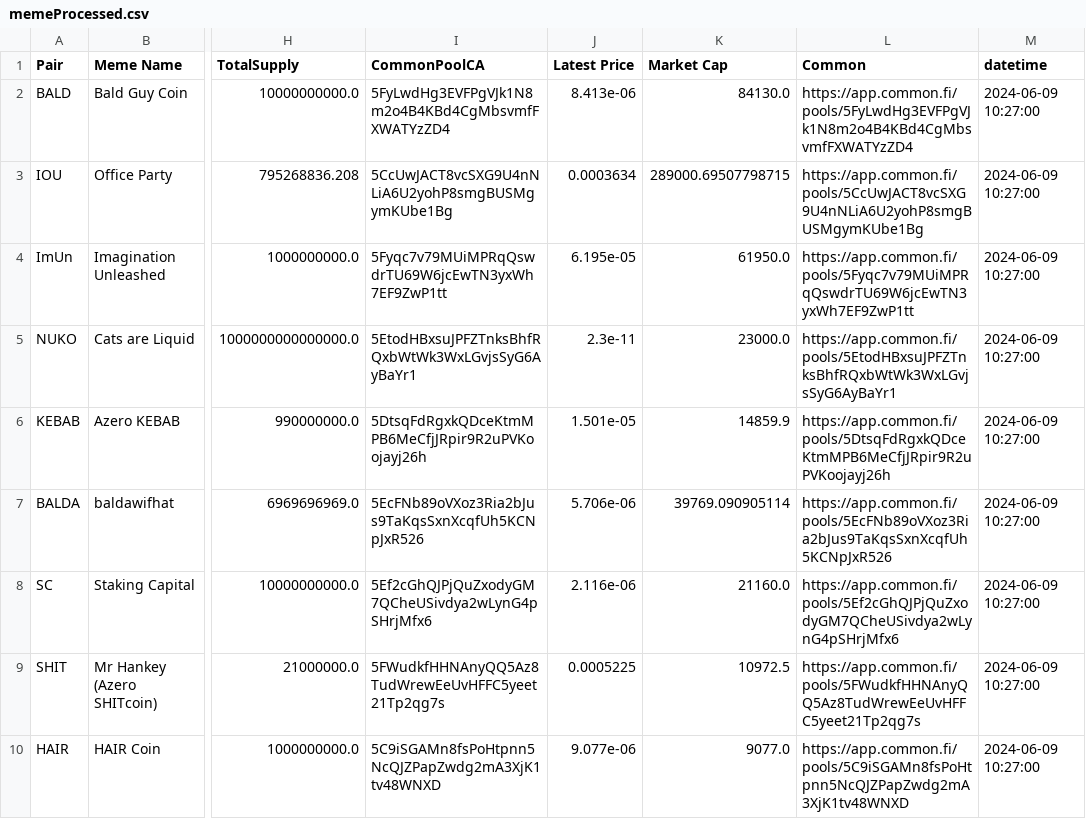
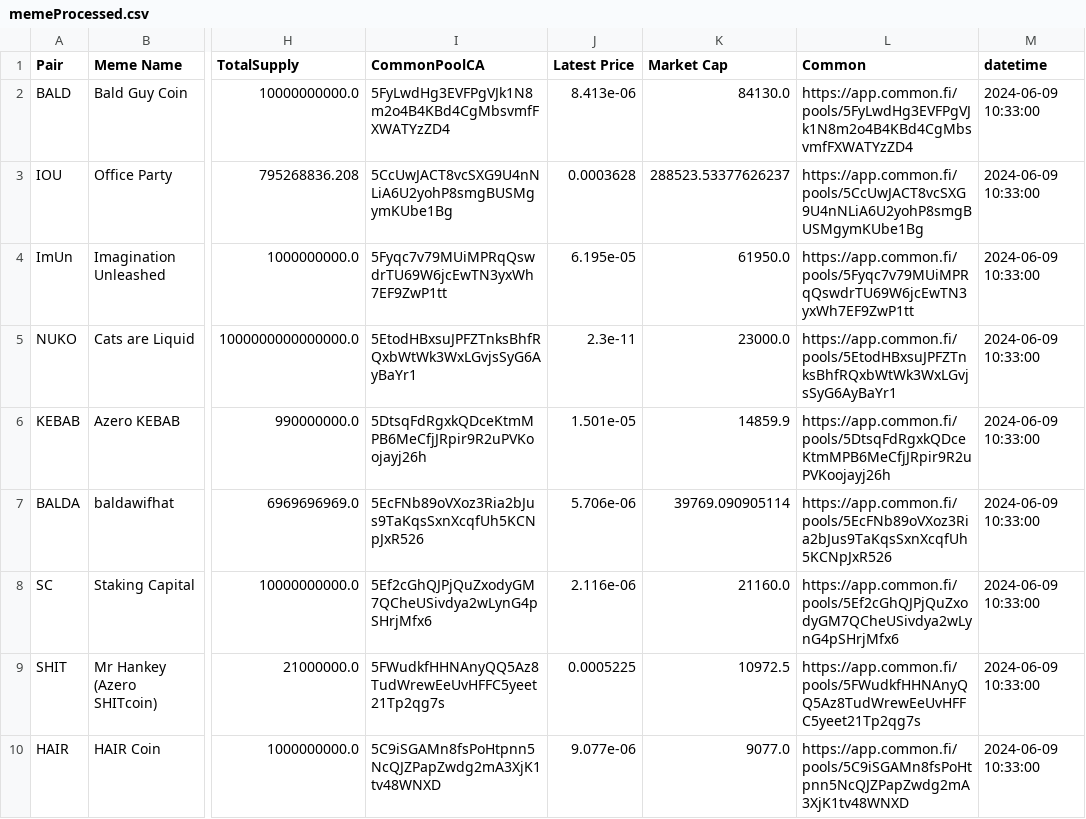
Before and after one commit to B4k469420/MADAlphaSummary, a CSV file: data/memeProcessed.csv, drawn as a sheet; only a part is shown, gaps mark what is left out; the diff names each change by its address in the sheet, - before the commit and + after, or states it on an @@ line.

Commit message:
Update memeProcessed.csv

```diff
--- a/data/memeProcessed.csv
+++ b/data/memeProcessed.csv
-M2:M10 (datetime): 2024-06-09 10:27:00
+M2:M10 (datetime): 2024-06-09 10:33:00
-J3 (Latest Price): 0.0003634
+J3 (Latest Price): 0.0003628
-K3 (Market Cap): 289000.69507798715
+K3 (Market Cap): 288523.53377626237
```
